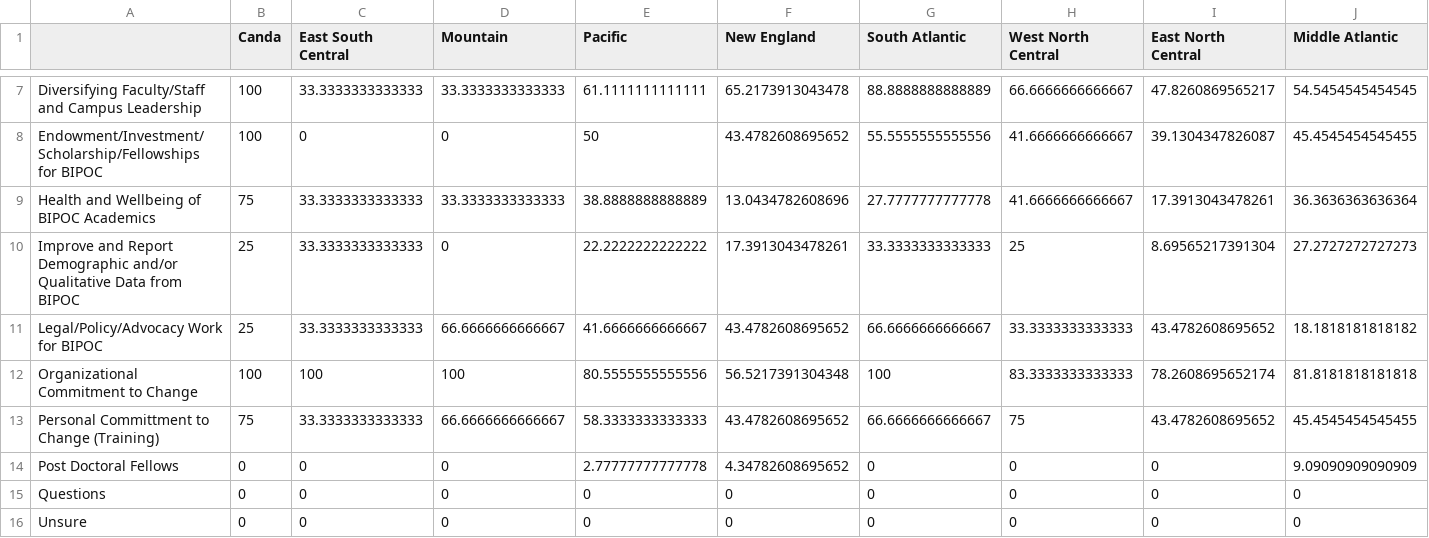
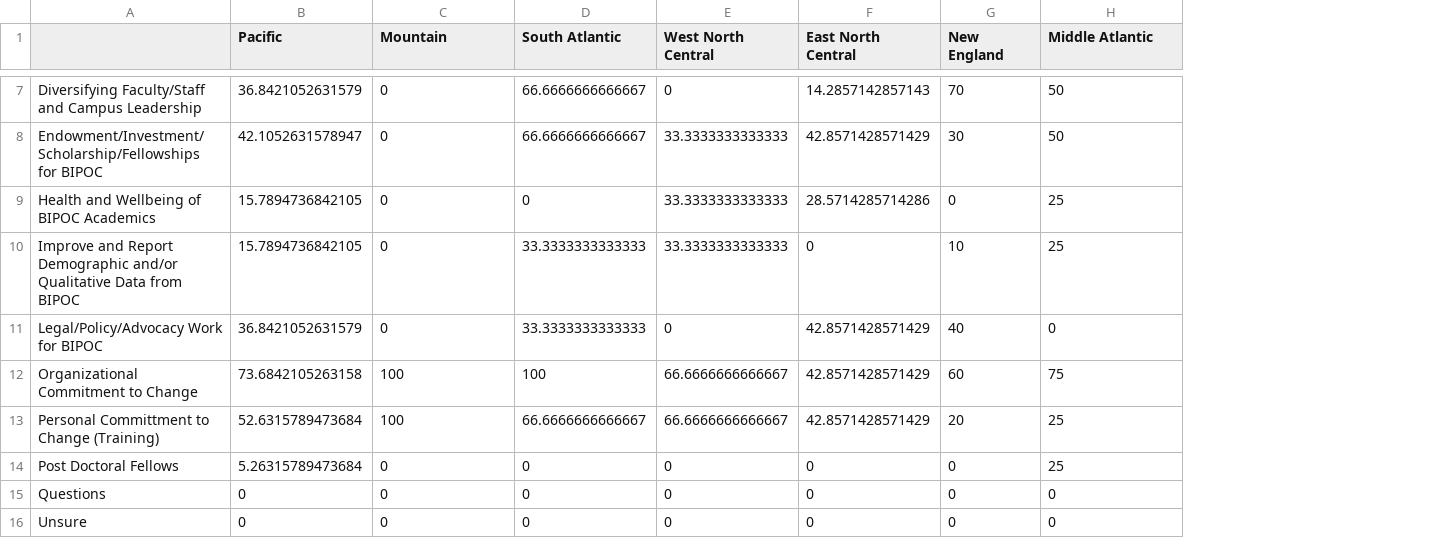
Before and after one commit to Tripati-Lab/D-Letters_16-20, a CSV file: Data/dedoose/Results/7. Divisions.freqs.csv, drawn as a sheet; only a part is shown, gaps mark what is left out; removed rows and columns are numbered as before the commit, all else as after; the diff covers the shown part only; the diff names each change by its address in the sheet, - before the commit and + after, or states it on an @@ line.

```diff
--- a/Data/dedoose/Results/7. Divisions.freqs.csv
+++ b/Data/dedoose/Results/7. Divisions.freqs.csv
-column B (Canda), rows 7-16: 100 | 100 | 75 | 25 | 25 | 100 | 75 | 0 | 0 | 0
-column C (East South Central), rows 7-16: 33.3333333333333 | 0 | 33.3333333333333 | 33.3333333333333 | 33.3333333333333 | 100 | 33.3333333333333 | 0 | 0 | 0
+column B (Pacific), rows 7-16: 36.8421052631579 | 42.1052631578947 | 15.7894736842105 | 15.7894736842105 | 36.8421052631579 | 73.6842105263158 | 52.6315789473684 | 5.26315789473684 | 0 | 0
-column E (Pacific), rows 7-16: 61.1111111111111 | 50 | 38.8888888888889 | 22.2222222222222 | 41.6666666666667 | 80.5555555555556 | 58.3333333333333 | 2.77777777777778 | 0 | 0
-column F (New England), rows 7-16: 65.2173913043478 | 43.4782608695652 | 13.0434782608696 | 17.3913043478261 | 43.4782608695652 | 56.5217391304348 | 43.4782608695652 | 4.34782608695652 | 0 | 0
+column G (New England), rows 7-16: 70 | 30 | 0 | 10 | 40 | 60 | 20 | 0 | 0 | 0
-C7 (Mountain): 33.3333333333333
+C7 (Mountain): 0
-D7 (South Atlantic): 88.8888888888889
+D7 (South Atlantic): 66.6666666666667
-E7 (West North Central): 66.6666666666667
+E7 (West North Central): 0
-F7 (East North Central): 47.8260869565217
+F7 (East North Central): 14.2857142857143
-H7 (Middle Atlantic): 54.5454545454545
+H7 (Middle Atlantic): 50
-D8 (South Atlantic): 55.5555555555556
+D8 (South Atlantic): 66.6666666666667
-E8:E9 (West North Central): 41.6666666666667
+E8:E9 (West North Central): 33.3333333333333
-F8 (East North Central): 39.1304347826087
+F8 (East North Central): 42.8571428571429
-H8 (Middle Atlantic): 45.4545454545455
+H8 (Middle Atlantic): 50
-C9 (Mountain): 33.3333333333333
+C9 (Mountain): 0
-D9 (South Atlantic): 27.7777777777778
+D9 (South Atlantic): 0
-F9 (East North Central): 17.3913043478261
+F9 (East North Central): 28.5714285714286
-H9 (Middle Atlantic): 36.3636363636364
+H9 (Middle Atlantic): 25
-E10 (West North Central): 25
+E10 (West North Central): 33.3333333333333
-F10 (East North Central): 8.69565217391304
+F10 (East North Central): 0
-H10 (Middle Atlantic): 27.2727272727273
+H10 (Middle Atlantic): 25
-C11 (Mountain): 66.6666666666667
+C11 (Mountain): 0
-D11 (South Atlantic): 66.6666666666667
+D11 (South Atlantic): 33.3333333333333
-E11 (West North Central): 33.3333333333333
+E11 (West North Central): 0
-F11 (East North Central): 43.4782608695652
+F11 (East North Central): 42.8571428571429
-H11 (Middle Atlantic): 18.1818181818182
+H11 (Middle Atlantic): 0
-E12 (West North Central): 83.3333333333333
+E12 (West North Central): 66.6666666666667
-F12 (East North Central): 78.2608695652174
+F12 (East North Central): 42.8571428571429
-H12 (Middle Atlantic): 81.8181818181818
+H12 (Middle Atlantic): 75
-C13 (Mountain): 66.6666666666667
+C13 (Mountain): 100
-E13 (West North Central): 75
+E13 (West North Central): 66.6666666666667
-F13 (East North Central): 43.4782608695652
+F13 (East North Central): 42.8571428571429
-H13 (Middle Atlantic): 45.4545454545455
+H13 (Middle Atlantic): 25
-H14 (Middle Atlantic): 9.09090909090909
+H14 (Middle Atlantic): 25
```
Also changed, not shown: 29 edited cells elsewhere in this file, Data/dedoose/Results/6. Region.freqs.csv, 15 other files.
